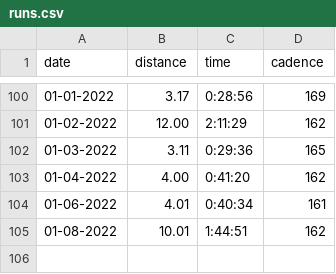
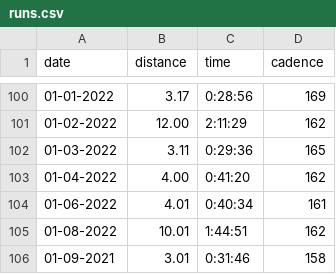
Before and after one commit to devans10/blog, a CSV file: src/data/runs.csv, drawn as a sheet; only a part is shown, gaps mark what is left out.

```diff
--- a/src/data/runs.csv
+++ b/src/data/runs.csv
@@ -105 +105,2 @@ date,distance,time,cadence
 01-08-2022,10.01,1:44:51,162
+01-09-2021,3.01,0:31:46,158
```
Also changed, not shown: 2 other files.
